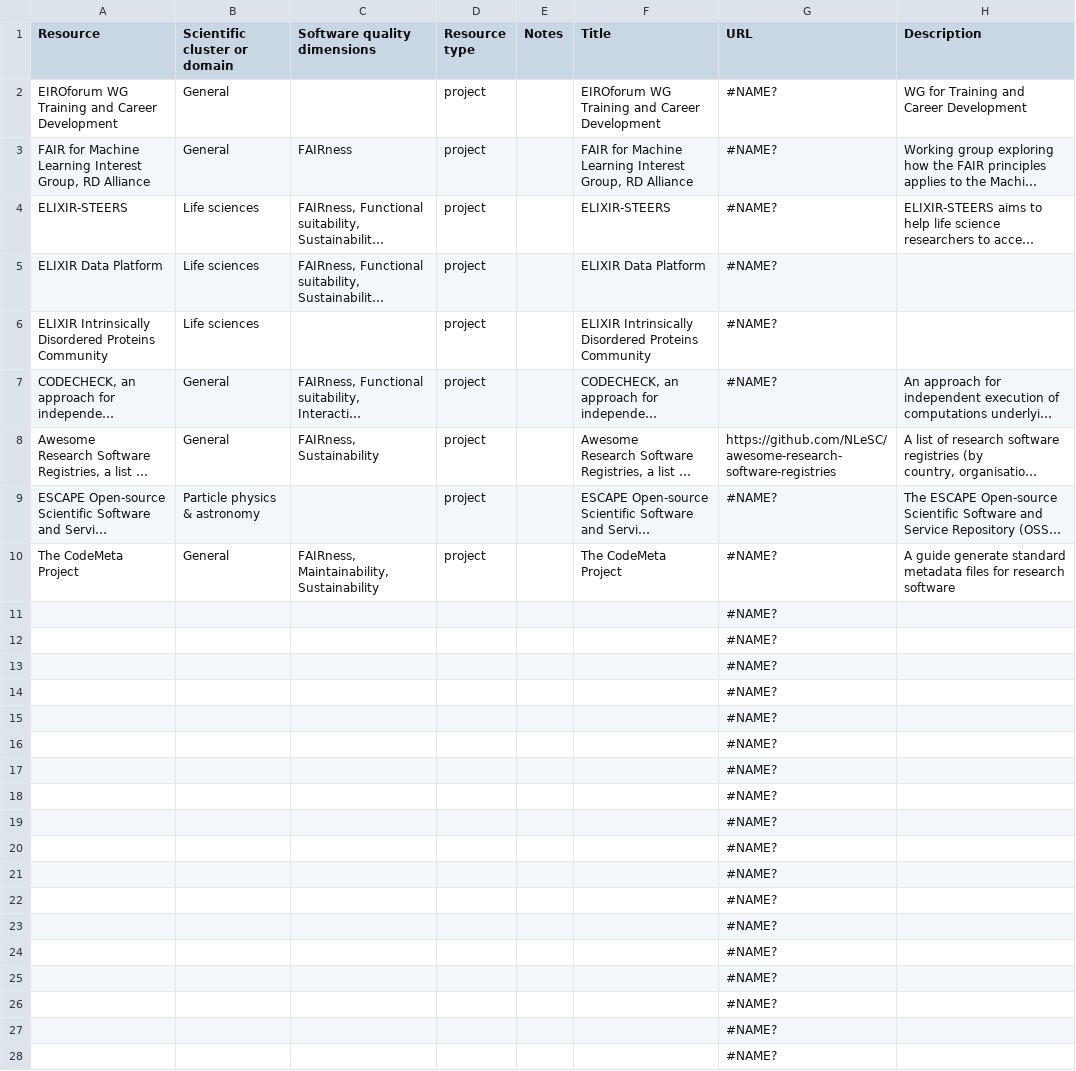
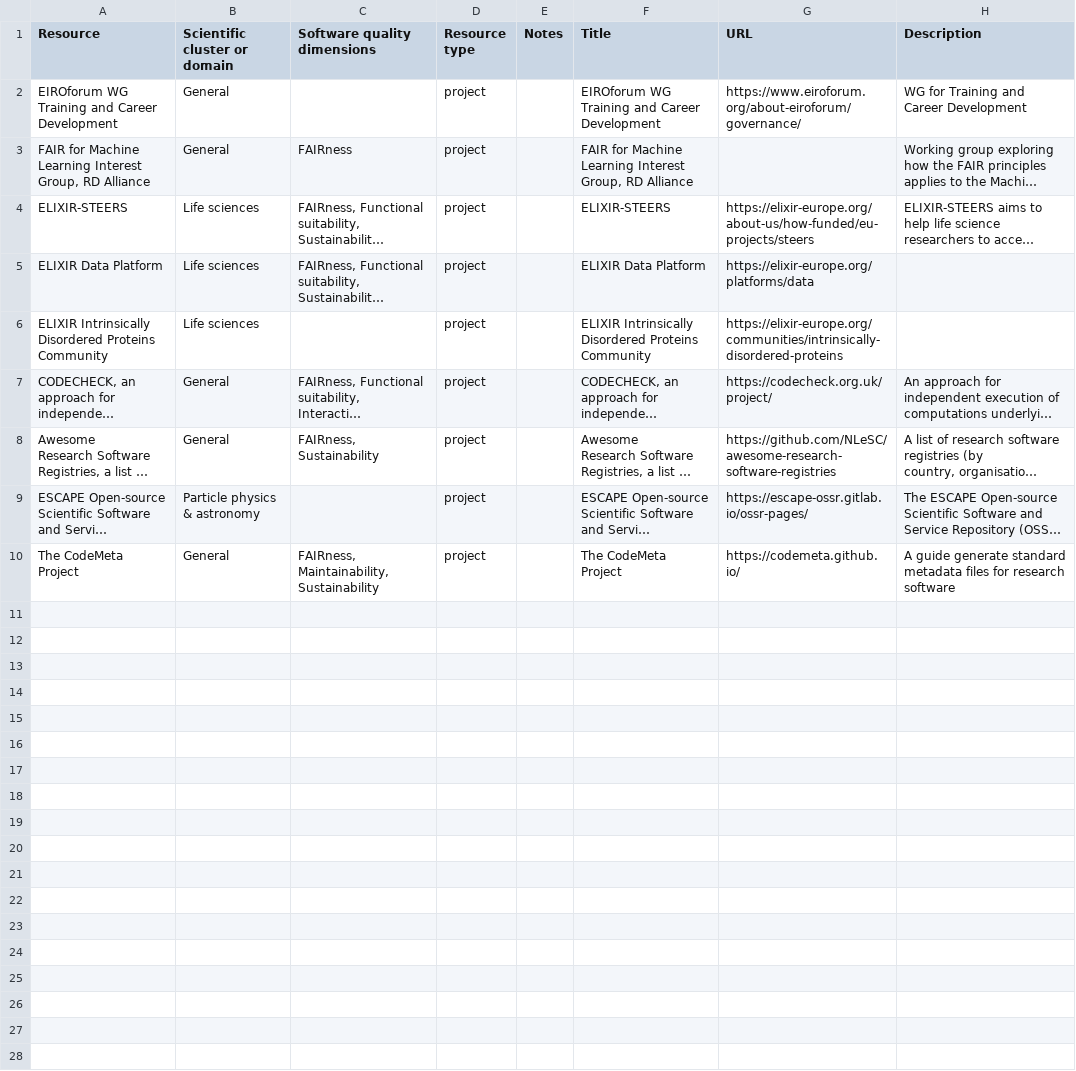
Before and after one commit to EVERSE-ResearchSoftware/training, a CSV file: csv/projects.csv, drawn as a sheet; only a part is shown; long unchanged cells end in …; the diff covers the shown part only; the diff names each change by its address in the sheet, - before the commit and + after, or states it on an @@ line.

```diff
--- a/csv/projects.csv
+++ b/csv/projects.csv
-G2 (URL): #NAME?
+G2 (URL): https://www.eiroforum.org/about-eiroforum/governance/
-G3 (URL): #NAME?
+G3 (URL): (empty)
-G4 (URL): #NAME?
+G4 (URL): https://elixir-europe.org/about-us/how-funded/eu-projects/steers
-G5 (URL): #NAME?
+G5 (URL): https://elixir-europe.org/platforms/data
-G6 (URL): #NAME?
+G6 (URL): https://elixir-europe.org/communities/intrinsically-disordered-proteins
-G7 (URL): #NAME?
+G7 (URL): https://codecheck.org.uk/project/
-G9 (URL): #NAME?
+G9 (URL): https://escape-ossr.gitlab.io/ossr-pages/
-G10 (URL): #NAME?
+G10 (URL): https://codemeta.github.io/
-row 11:  |  |  |  |  |  | #NAME?
-row 12:  |  |  |  |  |  | #NAME?
-row 13:  |  |  |  |  |  | #NAME?
-row 14:  |  |  |  |  |  | #NAME?
-row 15:  |  |  |  |  |  | #NAME?
-row 16:  |  |  |  |  |  | #NAME?
-row 17:  |  |  |  |  |  | #NAME?
-row 18:  |  |  |  |  |  | #NAME?
-row 19:  |  |  |  |  |  | #NAME?
-row 20:  |  |  |  |  |  | #NAME?
-row 21:  |  |  |  |  |  | #NAME?
-row 22:  |  |  |  |  |  | #NAME?
-row 23:  |  |  |  |  |  | #NAME?
-row 24:  |  |  |  |  |  | #NAME?
-row 25:  |  |  |  |  |  | #NAME?
-row 26:  |  |  |  |  |  | #NAME?
-row 27:  |  |  |  |  |  | #NAME?
-row 28:  |  |  |  |  |  | #NAME?
```
Also changed, not shown: 37 removed rows elsewhere in this file, csv/reports_and_publications.csv, csv/training_materials_and_curricula.csv, 2 other files.
